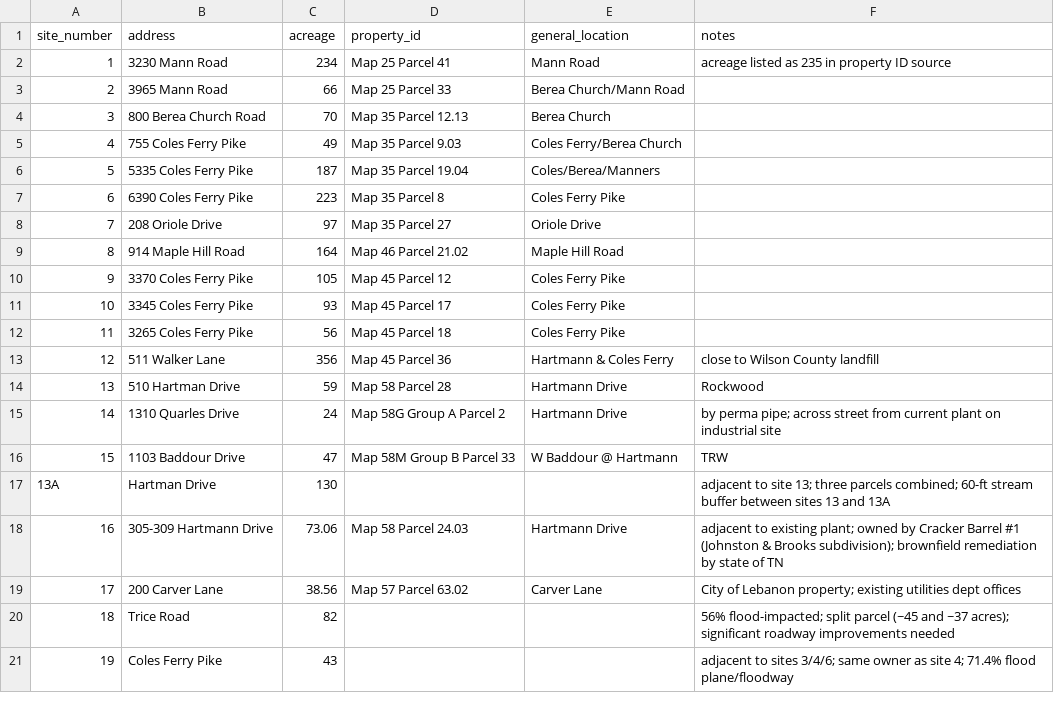
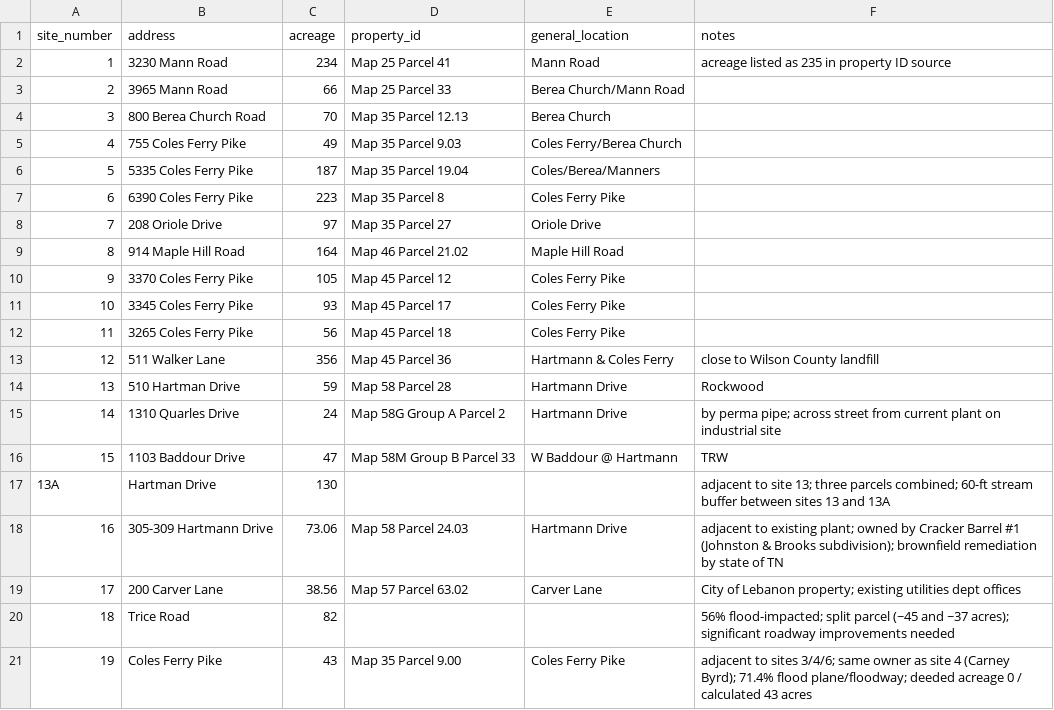
Before and after one commit to wbreadtn/lebanon-wwtp-record, a CSV file: site-to-address.csv, drawn as a sheet.

```diff
--- a/site-to-address.csv
+++ b/site-to-address.csv
@@ -20,2 +20,2 @@ site_number,address,acreage,property_id,general_location,notes
 18,Trice Road,82,,,56% flood-impacted; split parcel (~45 and ~37 acres); significant roadway improvements needed
-19,Coles Ferry Pike,43,,,adjacent to sites 3/4/6; same owner as site 4; 71.4% flood plane/floodway
+19,Coles Ferry Pike,43,Map 35 Parcel 9.00,Coles Ferry Pike,adjacent to sites 3/4/6; same owner as site 4 (Carney Byrd); 71.4% flood plane/floodway; deeded acreage 0 / calculated 43 acres
```
Also changed, not shown: 1 other file.
